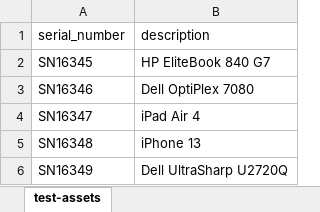
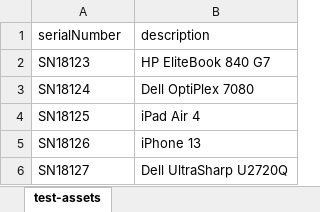
Before and after one commit to twelsh37/twospace, an Excel workbook: test-assets.xlsx, sheet test-assets, drawn as a sheet; values as stored, in another font and other column widths than the file's, no borders; the diff names each change by its address in the sheet, - before the commit and + after, or states it on an @@ line.

Commit message:
Importing assets now working

```diff
--- a/test-assets.xlsx (sheet test-assets)
+++ b/test-assets.xlsx (sheet test-assets)
-A1: serial_number
+A1: serialNumber
-A2 (serialNumber): SN16345
+A2 (serialNumber): SN18123
-A3 (serialNumber): SN16346
+A3 (serialNumber): SN18124
-A4 (serialNumber): SN16347
+A4 (serialNumber): SN18125
-A5 (serialNumber): SN16348
+A5 (serialNumber): SN18126
-A6 (serialNumber): SN16349
+A6 (serialNumber): SN18127
```
Also changed, not shown: 6 other files.
